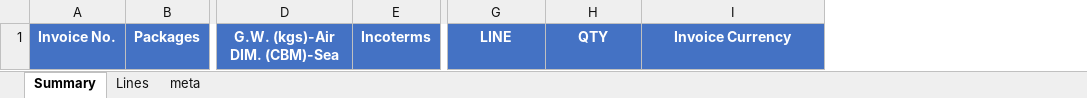
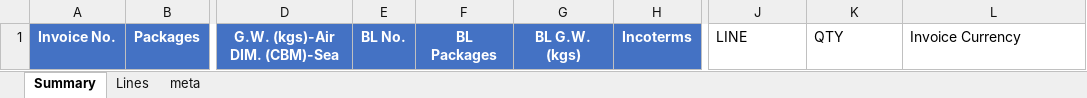
Before and after one commit to Dejureka/InvoiceExtractor, an Excel workbook: data/templates/InvoiceExtract_Template.xlsx, sheet Summary, drawn as a sheet; only a part is shown, gaps mark what is left out; values as stored, in another font and other column widths than the file's, no borders; addresses are those after the commit; the diff names each change by its address in the sheet, - before the commit and + after, or states it on an @@ line.

Commit message:
Add Summary BL columns + BHC arrival/HBL formats (cases 2–6).
Wire BL No./Packages/G.W. into Result Summary (no overwrite of invoice
pkg/GW), pair 提單 in GUI, and seed ceva/dhl/hippopo layout families.

```diff
--- a/data/templates/InvoiceExtract_Template.xlsx (sheet Summary)
+++ b/data/templates/InvoiceExtract_Template.xlsx (sheet Summary)
+column E, row 1: BL No.
+column F, row 1: BL Packages
+column G, row 1: BL G.W. (kgs)
@@ J1:L1 fill: #4472C4 → none, bold: on → off, text colour: #FFFFFF → black, alignment: center → left @@
```
Also changed, not shown: sheet meta, 36 other files.
